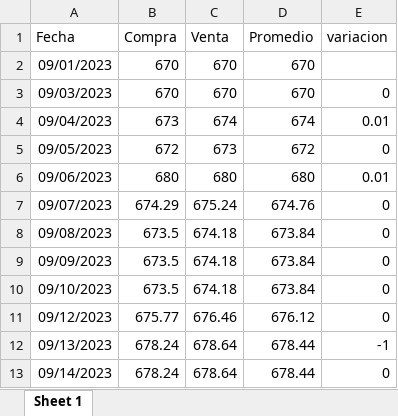
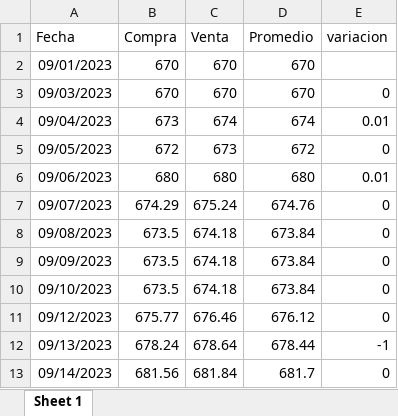
Before and after one commit to MGaloto/dash_dolar_blue, an Excel workbook: data/dolarmep.xlsx, sheet Sheet 1, drawn as a sheet; values as stored, in another font and other column widths than the file's, no borders; the diff names each change by its address in the sheet, - before the commit and + after, or states it on an @@ line.

```diff
--- a/data/dolarmep.xlsx (sheet Sheet 1)
+++ b/data/dolarmep.xlsx (sheet Sheet 1)
-B13 (Compra): 678.24
+B13 (Compra): 681.56
-C13 (Venta): 678.64
+C13 (Venta): 681.84
-D13 (Promedio): 678.44
+D13 (Promedio): 681.7
```
Also changed, not shown: data/dolar.xlsx, data/dolaroficial.xlsx.
